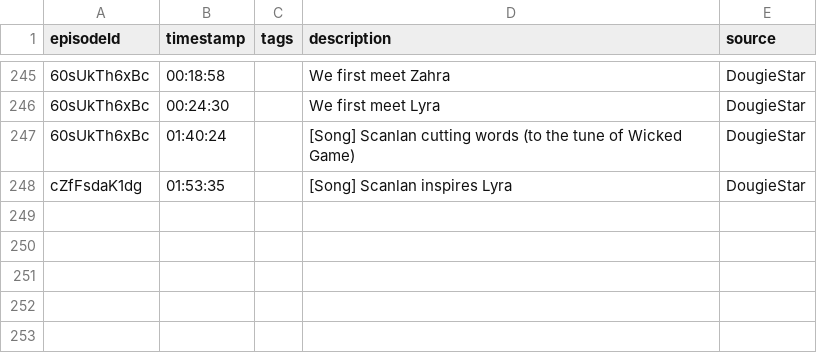
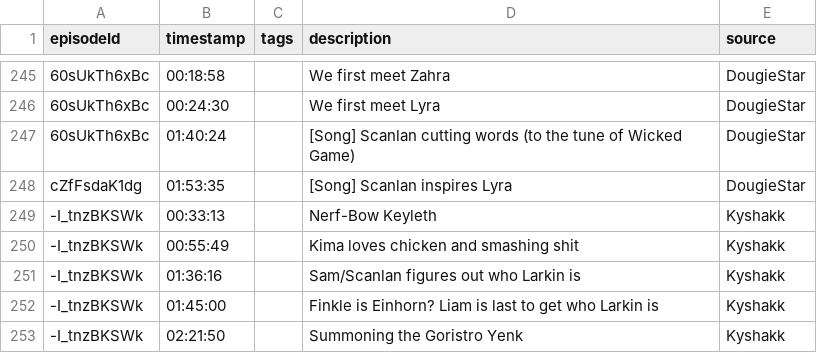
Before and after one commit to petertrotman/critrolemoments, a CSV file: data/moments.csv, drawn as a sheet; only a part is shown, gaps mark what is left out; the diff names each change by its address in the sheet, - before the commit and + after, or states it on an @@ line.

Commit message:
More moments from Kyshakk

```diff
--- a/data/moments.csv
+++ b/data/moments.csv
+row 249: -I_tnzBKSWk | 00:33:13 |  | Nerf-Bow Keyleth | Kyshakk
+row 250: -I_tnzBKSWk | 00:55:49 |  | Kima loves chicken and smashing shit | Kyshakk
+row 251: -I_tnzBKSWk | 01:36:16 |  | Sam/Scanlan figures out who Larkin is | Kyshakk
+row 252: -I_tnzBKSWk | 01:45:00 |  | Finkle is Einhorn? Liam is last to get who Larkin is | Kyshakk
+row 253: -I_tnzBKSWk | 02:21:50 |  | Summoning the Goristro Yenk | Kyshakk
```
Also changed, not shown: 2 other files.
